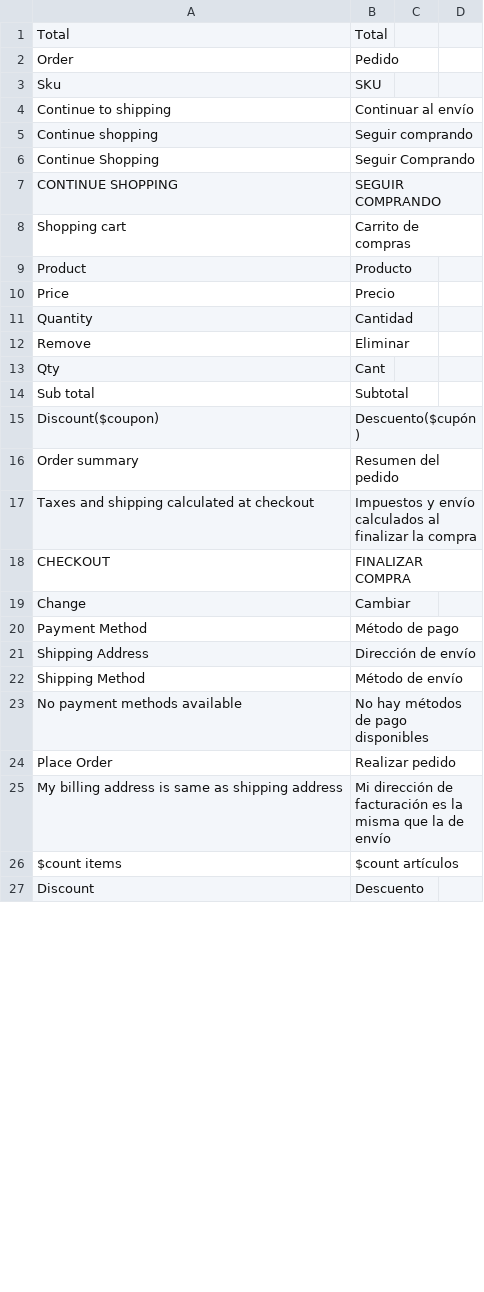
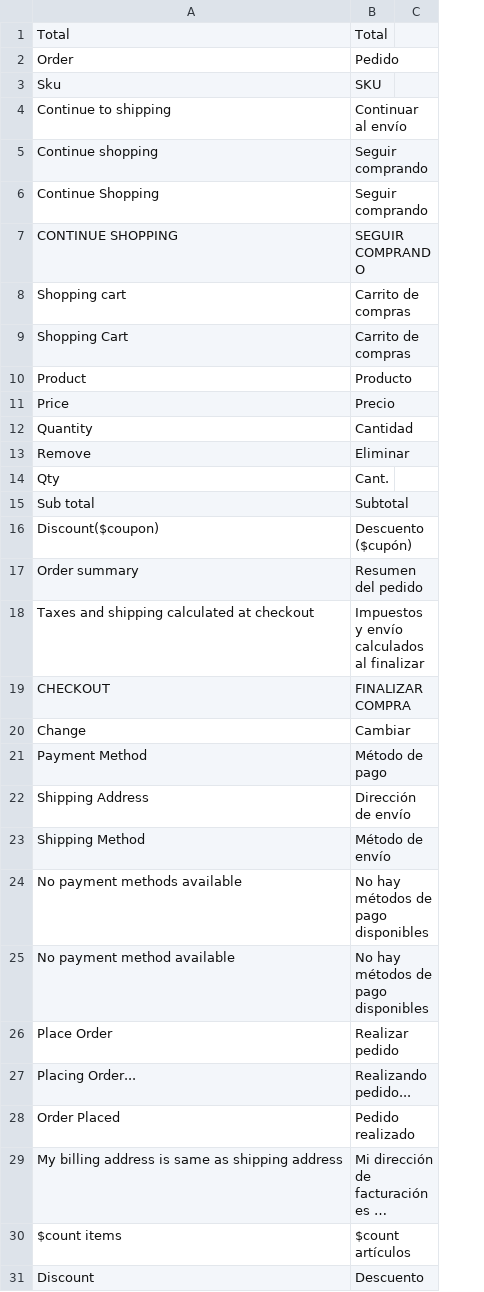
Before and after one commit to CH0CHE/gosmartoffice, a CSV file: translations/es/checkout.csv, drawn as a sheet; only a part is shown; long unchanged cells end in …; removed rows and columns are numbered as before the commit, all else as after; the diff covers the shown part only; the diff names each change by its address in the sheet, - before the commit and + after, or states it on an @@ line.

```diff
--- a/translations/es/checkout.csv
+++ b/translations/es/checkout.csv
-column C, empty
-column D, empty
+column C, empty
-B6: Seguir Comprando
+B6: Seguir comprando
+row 9: Shopping Cart | Carrito de compras
-B14: Cant
+B14: Cant.
-B16: Descuento($cupón)
+B16: Descuento ($cupón)
-B18: …al finalizar la compra
+B18: …al finalizar
@@ row 34 moved to row 25: No payment method available @@
+row 27: Placing Order... | Realizando pedido...
+row 28: Order Placed | Pedido realizado
```
Also changed, not shown: 16 added rows, 1 removed row and 15 edited cells elsewhere in this file, translations/es/account.csv, translations/es/catalog.csv, 36 other files.
